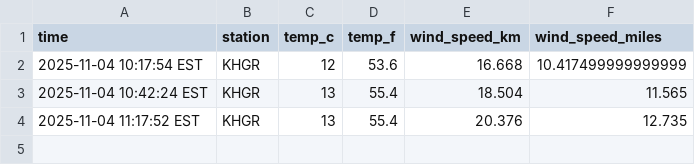
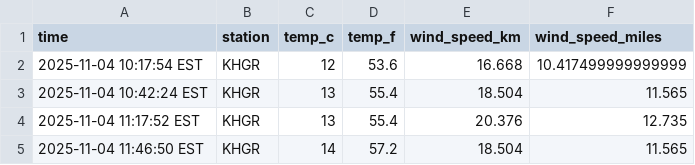
Before and after one commit to jonmccurdy/data-330-weather-collection, a CSV file: data/emmitsburg_weather.csv, drawn as a sheet.

```diff
--- a/data/emmitsburg_weather.csv
+++ b/data/emmitsburg_weather.csv
@@ -4 +4,2 @@ time,station,temp_c,temp_f,wind_speed_km,wind_speed_miles
 2025-11-04 11:17:52 EST,KHGR,13,55.4,20.376,12.735
+2025-11-04 11:46:50 EST,KHGR,14,57.2,18.504,11.565
```
